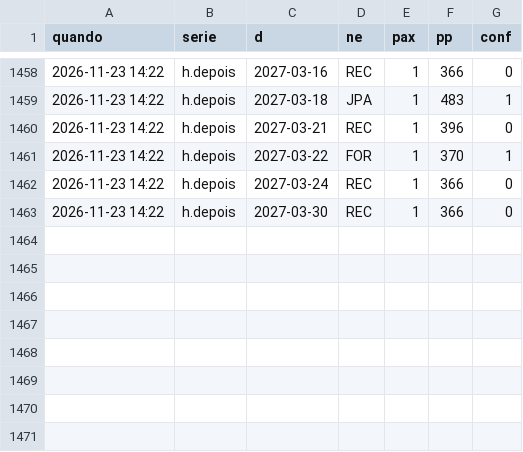
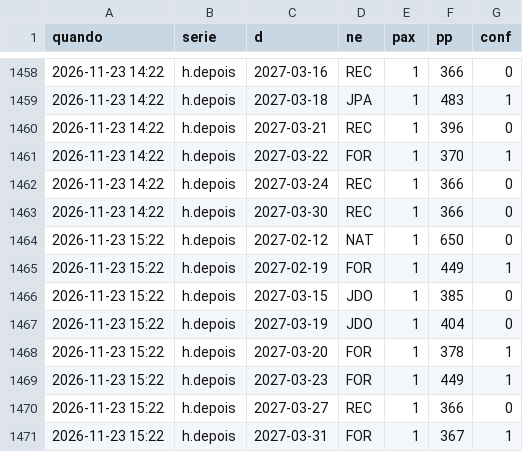
Before and after one commit to hugovfa2017/passagens-monitor, a CSV file: precos.csv, drawn as a sheet; only a part is shown, gaps mark what is left out.

```diff
--- a/precos.csv
+++ b/precos.csv
@@ -1463 +1463,9 @@ quando,serie,d,ne,pax,pp,conf
 2026-11-23 14:22,h.depois,2027-03-30,REC,1,366,0
+2026-11-23 15:22,h.depois,2027-02-12,NAT,1,650,0
+2026-11-23 15:22,h.depois,2027-02-19,FOR,1,449,1
+2026-11-23 15:22,h.depois,2027-03-15,JDO,1,385,0
+2026-11-23 15:22,h.depois,2027-03-19,JDO,1,404,0
+2026-11-23 15:22,h.depois,2027-03-20,FOR,1,378,1
+2026-11-23 15:22,h.depois,2027-03-23,FOR,1,449,1
+2026-11-23 15:22,h.depois,2027-03-27,REC,1,366,0
+2026-11-23 15:22,h.depois,2027-03-31,FOR,1,367,1
```
Also changed, not shown: 5 other files.
